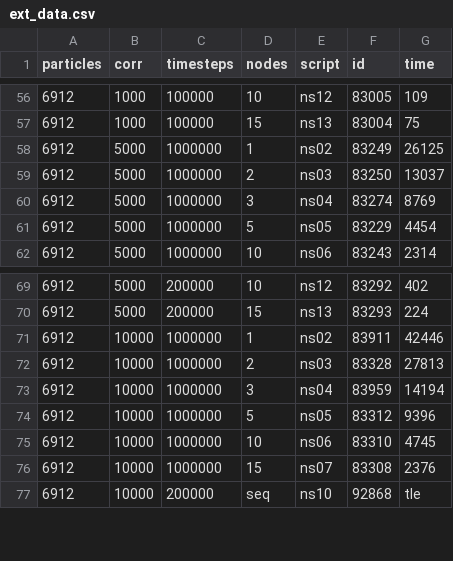
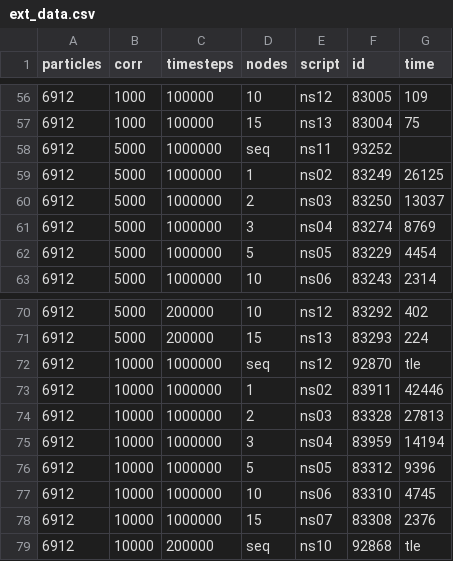
Before and after one commit to parthvshah/VACF, a CSV file: ext_data.csv, drawn as a sheet; only a part is shown, gaps mark what is left out; the diff names each change by its address in the sheet, - before the commit and + after, or states it on an @@ line.

```diff
--- a/ext_data.csv
+++ b/ext_data.csv
+row 58: 6912 | 5000 | 1000000 | seq | ns11 | 93252
+row 72: 6912 | 10000 | 1000000 | seq | ns12 | 92870 | tle
```
Also changed, not shown: load_time.csv.
